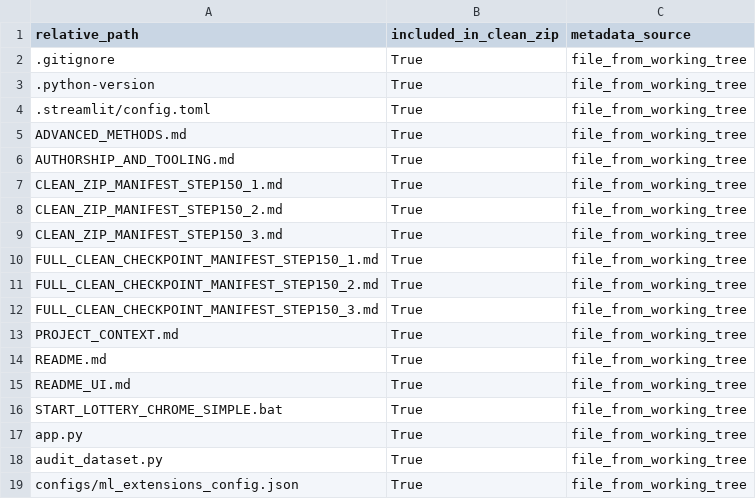
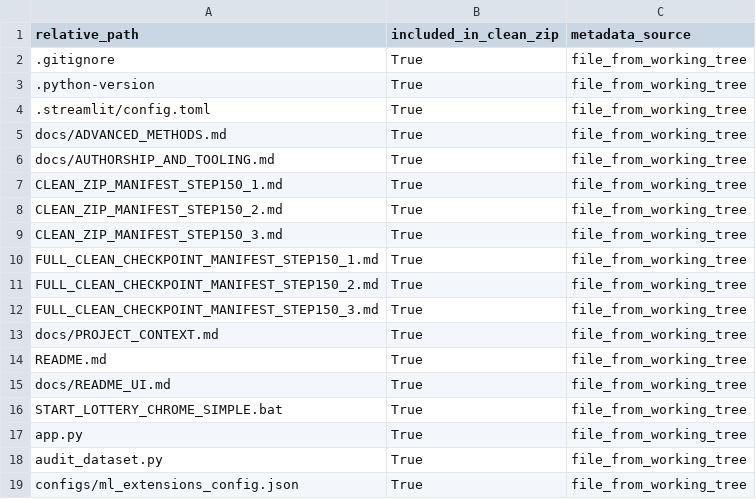
Before and after one commit to SATananov/lottery-probability-model, a CSV file: reports/v103_clean_release_checkpoint_manifest.csv, drawn as a sheet; only a part is shown.

Commit message:
Complete Step 151 repository root cleanup and post-draw documentation sync

```diff
--- a/reports/v103_clean_release_checkpoint_manifest.csv
+++ b/reports/v103_clean_release_checkpoint_manifest.csv
@@ -4,4 +4,4 @@
 .streamlit/config.toml,True,file_from_working_tree
-ADVANCED_METHODS.md,True,file_from_working_tree
-AUTHORSHIP_AND_TOOLING.md,True,file_from_working_tree
+docs/ADVANCED_METHODS.md,True,file_from_working_tree
+docs/AUTHORSHIP_AND_TOOLING.md,True,file_from_working_tree
 CLEAN_ZIP_MANIFEST_STEP150_1.md,True,file_from_working_tree
@@ -12,5 +12,5 @@ FULL_CLEAN_CHECKPOINT_MANIFEST_STEP150_2.md,True,file_from_working_tree
 FULL_CLEAN_CHECKPOINT_MANIFEST_STEP150_3.md,True,file_from_working_tree
-PROJECT_CONTEXT.md,True,file_from_working_tree
+docs/PROJECT_CONTEXT.md,True,file_from_working_tree
 README.md,True,file_from_working_tree
-README_UI.md,True,file_from_working_tree
+docs/README_UI.md,True,file_from_working_tree
 START_LOTTERY_CHROME_SIMPLE.bat,True,file_from_working_tree
```
Also changed, not shown: 33 other files.
